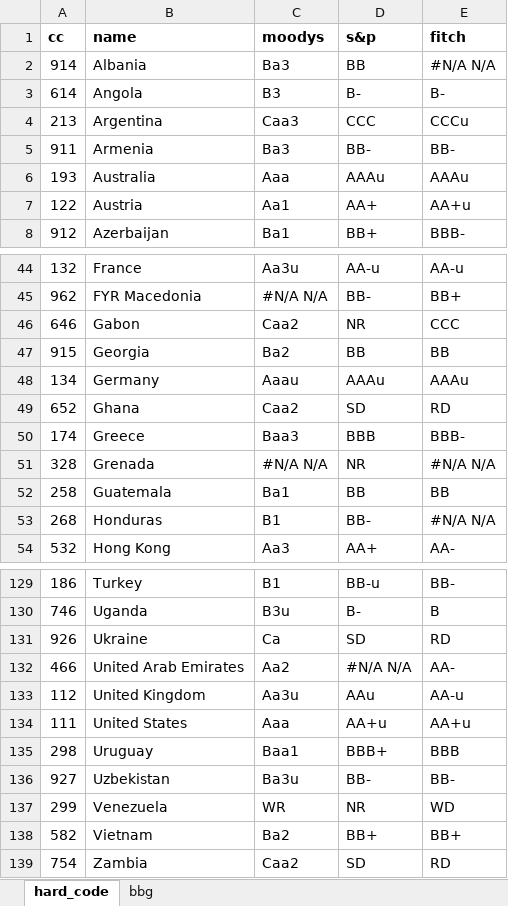
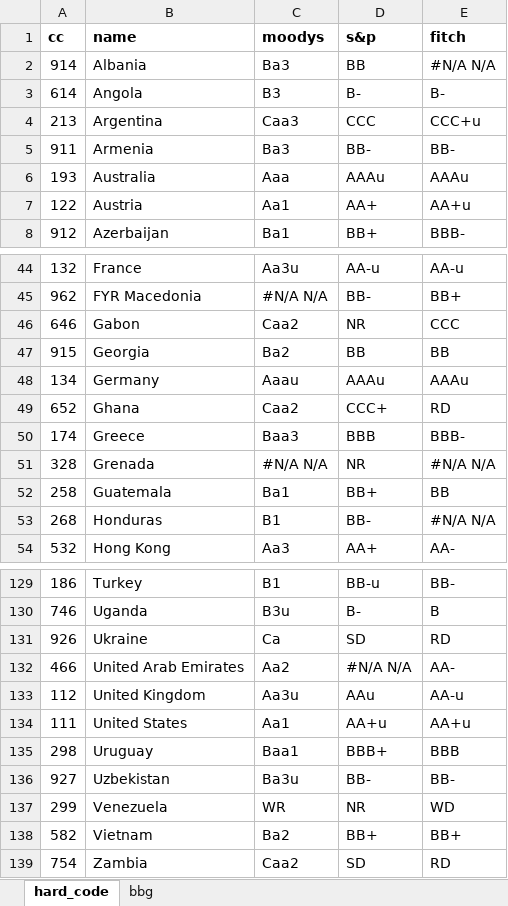
Before and after one commit to kaimin86/credit-rating-deploy, an Excel workbook: index_bbg_rating_live.xlsx, sheet hard_code, drawn as a sheet; only a part is shown, gaps mark what is left out; values as stored, in another font and other column widths than the file's, no borders; the diff names each change by its address in the sheet, - before the commit and + after, or states it on an @@ line.

```diff
--- a/index_bbg_rating_live.xlsx (sheet hard_code)
+++ b/index_bbg_rating_live.xlsx (sheet hard_code)
-E4 (fitch): CCCu
+E4 (fitch): CCC+u
-D49 (s&p): SD
+D49 (s&p): CCC+
-D52 (s&p): BB
+D52 (s&p): BB+
-C134 (moodys): Aaa
+C134 (moodys): Aa1
```
Also changed, not shown: sheet bbg, raw_data.xlsx, transform_data.xlsx, 1 other file.
